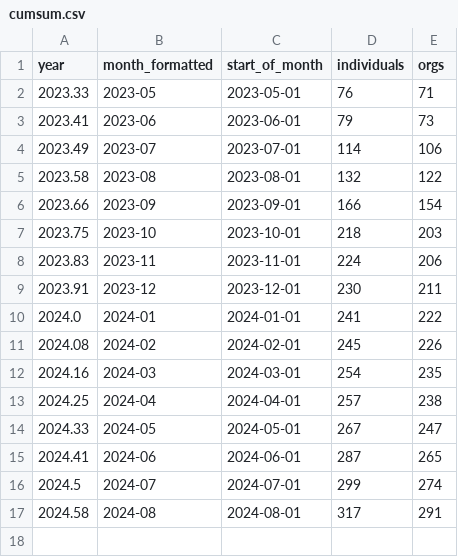
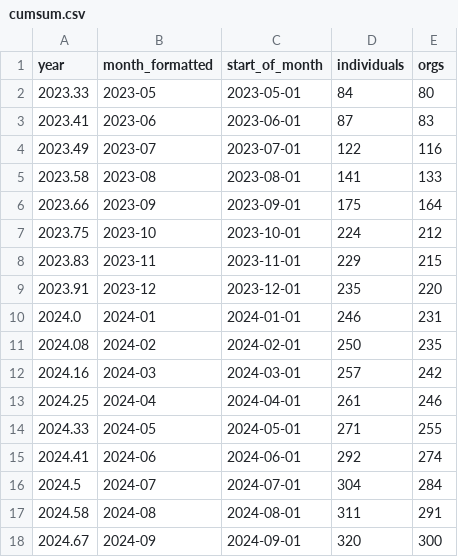
Before and after one commit to open-innovations/true-north, a CSV file: src/overview/membership/_data/cumsum.csv, drawn as a sheet.

Commit message:
Update membership stats

```diff
--- a/src/overview/membership/_data/cumsum.csv
+++ b/src/overview/membership/_data/cumsum.csv
@@ -1,17 +1,18 @@
 year,month_formatted,start_of_month,individuals,orgs
-2023.33,2023-05,2023-05-01,76,71
-2023.41,2023-06,2023-06-01,79,73
-2023.49,2023-07,2023-07-01,114,106
-2023.58,2023-08,2023-08-01,132,122
-2023.66,2023-09,2023-09-01,166,154
-2023.75,2023-10,2023-10-01,218,203
-2023.83,2023-11,2023-11-01,224,206
-2023.91,2023-12,2023-12-01,230,211
-2024.0,2024-01,2024-01-01,241,222
-2024.08,2024-02,2024-02-01,245,226
-2024.16,2024-03,2024-03-01,254,235
-2024.25,2024-04,2024-04-01,257,238
-2024.33,2024-05,2024-05-01,267,247
-2024.41,2024-06,2024-06-01,287,265
-2024.5,2024-07,2024-07-01,299,274
-2024.58,2024-08,2024-08-01,317,291
+2023.33,2023-05,2023-05-01,84,80
+2023.41,2023-06,2023-06-01,87,83
+2023.49,2023-07,2023-07-01,122,116
+2023.58,2023-08,2023-08-01,141,133
+2023.66,2023-09,2023-09-01,175,164
+2023.75,2023-10,2023-10-01,224,212
+2023.83,2023-11,2023-11-01,229,215
+2023.91,2023-12,2023-12-01,235,220
+2024.0,2024-01,2024-01-01,246,231
+2024.08,2024-02,2024-02-01,250,235
+2024.16,2024-03,2024-03-01,257,242
+2024.25,2024-04,2024-04-01,261,246
+2024.33,2024-05,2024-05-01,271,255
+2024.41,2024-06,2024-06-01,292,274
+2024.5,2024-07,2024-07-01,304,284
+2024.58,2024-08,2024-08-01,311,291
+2024.67,2024-09,2024-09-01,320,300
```
Also changed, not shown: src/overview/membership/_data/sector_word_counts.csv, src/overview/membership/_data/true_north_members_list.csv, 4 other files.
